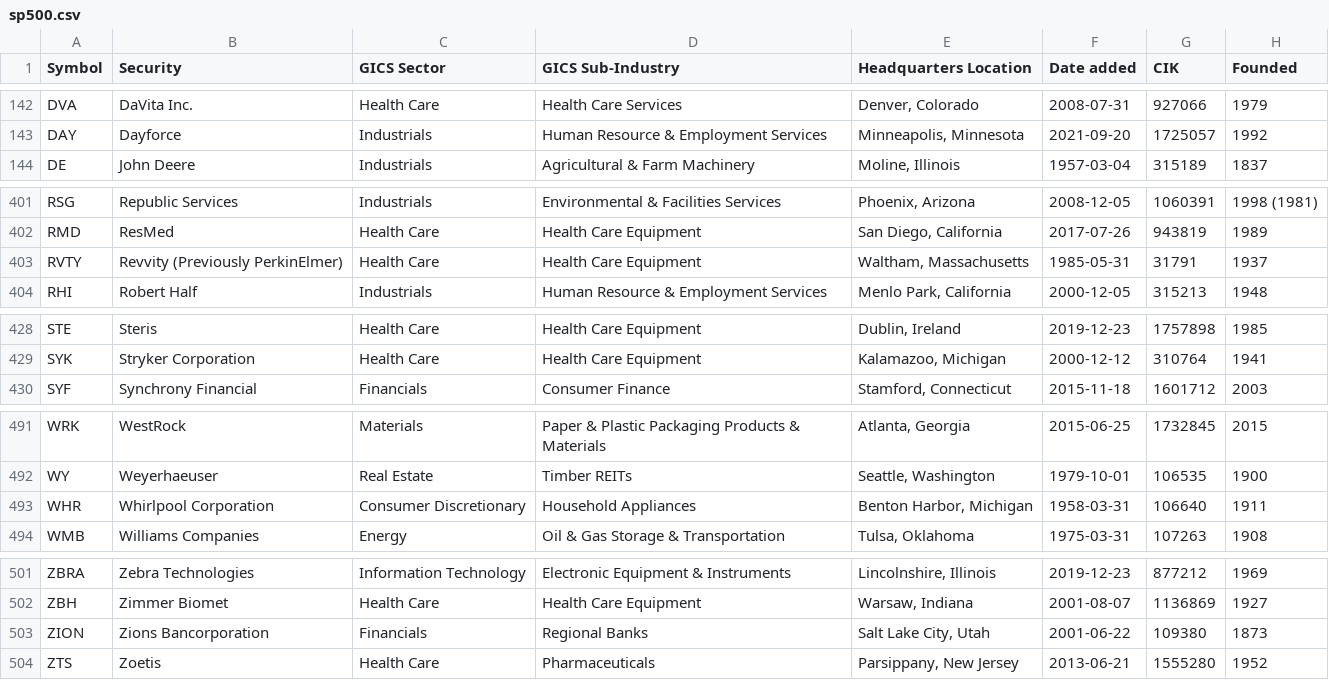
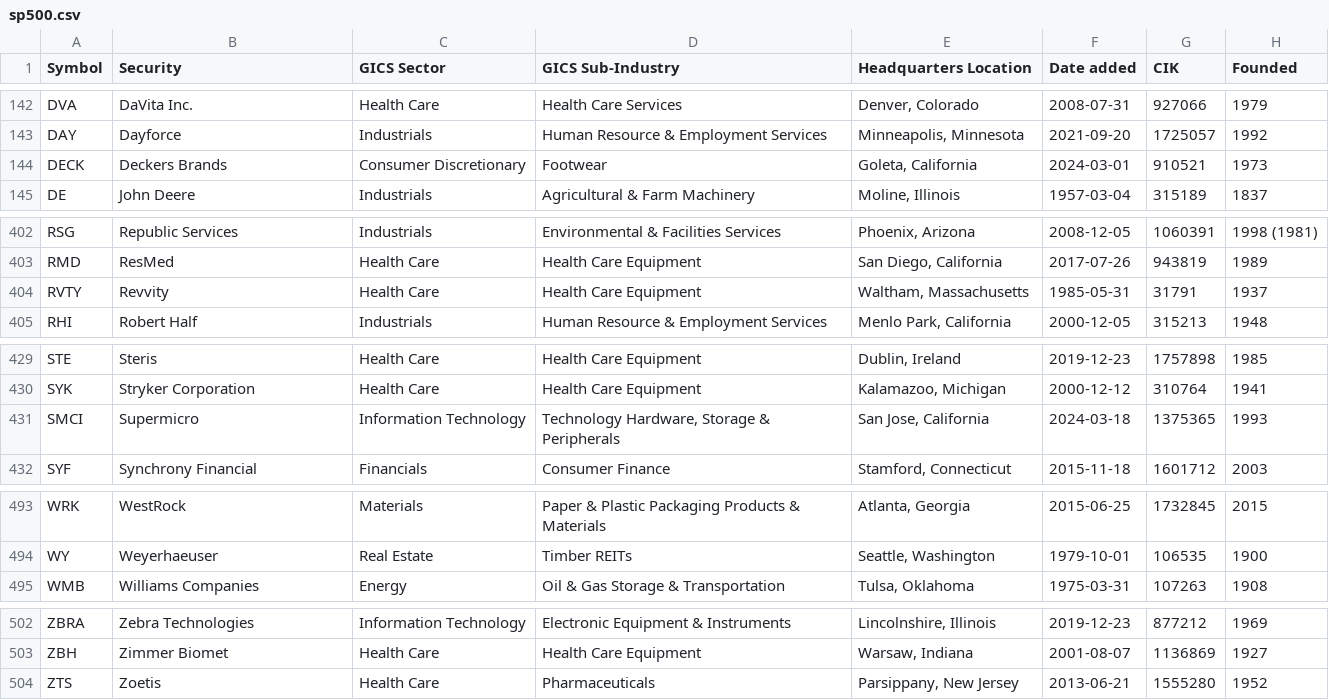
Before and after one commit to VictorBenitoGR/OpenFinancialData, a CSV file: data/sp500.csv, drawn as a sheet; only a part is shown, gaps mark what is left out; the diff covers the shown part only.

```diff
--- a/data/sp500.csv
+++ b/data/sp500.csv
@@ -143,2 +143,3 @@ DVA,DaVita Inc.,Health Care,Health Care Services,"Denver, Colorado",2008-07-31,9
 DAY,Dayforce,Industrials,Human Resource & Employment Services,"Minneapolis, Minnesota",2021-09-20,1725057,1992
+DECK,Deckers Brands,Consumer Discretionary,Footwear,"Goleta, California",2024-03-01,910521,1973
 DE,John Deere,Industrials,Agricultural & Farm Machinery,"Moline, Illinois",1957-03-04,315189,1837
@@ -402,3 +403,3 @@ RSG,Republic Services,Industrials,Environmental & Facilities Services,"Phoenix,
 RMD,ResMed,Health Care,Health Care Equipment,"San Diego, California",2017-07-26,943819,1989
-RVTY,Revvity (Previously PerkinElmer),Health Care,Health Care Equipment,"Waltham, Massachusetts",1985-05-31,31791,1937
+RVTY,Revvity,Health Care,Health Care Equipment,"Waltham, Massachusetts",1985-05-31,31791,1937
 RHI,Robert Half,Industrials,Human Resource & Employment Services,"Menlo Park, California",2000-12-05,315213,1948
@@ -429,2 +430,3 @@ STE,Steris,Health Care,Health Care Equipment,"Dublin, Ireland",2019-12-23,175789
 SYK,Stryker Corporation,Health Care,Health Care Equipment,"Kalamazoo, Michigan",2000-12-12,310764,1941
+SMCI,Supermicro,Information Technology,"Technology Hardware, Storage & Peripherals","San Jose, California",2024-03-18,1375365,1993
 SYF,Synchrony Financial,Financials,Consumer Finance,"Stamford, Connecticut",2015-11-18,1601712,2003
@@ -492,3 +494,2 @@ WRK,WestRock,Materials,Paper & Plastic Packaging Products & Materials,"Atlanta,
 WY,Weyerhaeuser,Real Estate,Timber REITs,"Seattle, Washington",1979-10-01,106535,1900
-WHR,Whirlpool Corporation,Consumer Discretionary,Household Appliances,"Benton Harbor, Michigan",1958-03-31,106640,1911
 WMB,Williams Companies,Energy,Oil & Gas Storage & Transportation,"Tulsa, Oklahoma",1975-03-31,107263,1908
@@ -502,3 +503,2 @@ ZBRA,Zebra Technologies,Information Technology,Electronic Equipment & Instrument
 ZBH,Zimmer Biomet,Health Care,Health Care Equipment,"Warsaw, Indiana",2001-08-07,1136869,1927
-ZION,Zions Bancorporation,Financials,Regional Banks,"Salt Lake City, Utah",2001-06-22,109380,1873
 ZTS,Zoetis,Health Care,Pharmaceuticals,"Parsippany, New Jersey",2013-06-21,1555280,1952
```
Also changed, not shown: 1 edited cell elsewhere in this file, 12 other files.
